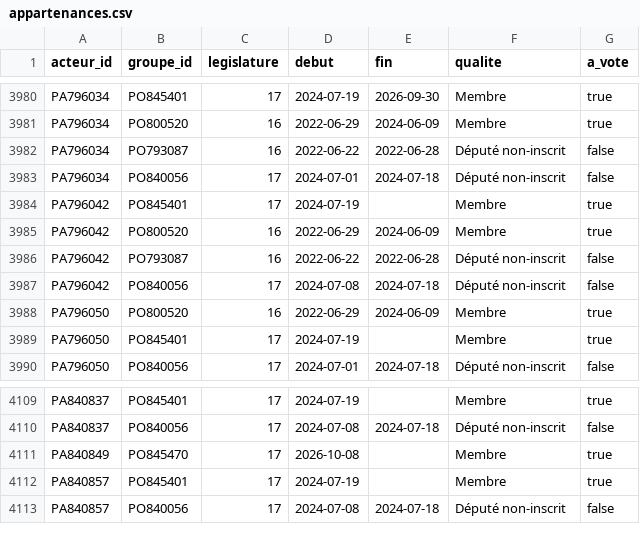
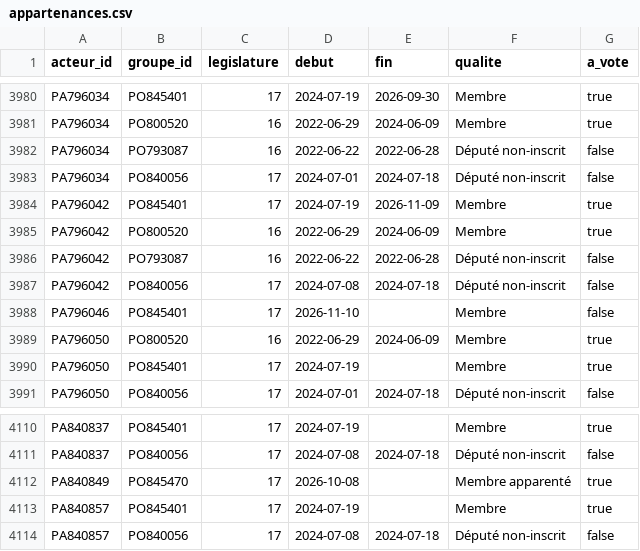
Before and after one commit to m4xim1nus/leurs-voix-nos-droits, a CSV file: data/export/appartenances.csv, drawn as a sheet; only a part is shown, gaps mark what is left out.

```diff
--- a/data/export/appartenances.csv
+++ b/data/export/appartenances.csv
@@ -3983,3 +3983,3 @@ PA796034,PO793087,16,2022-06-22,2022-06-28,Député non-inscrit,false
 PA796034,PO840056,17,2024-07-01,2024-07-18,Député non-inscrit,false
-PA796042,PO845401,17,2024-07-19,,Membre,true
+PA796042,PO845401,17,2024-07-19,2026-11-09,Membre,true
 PA796042,PO800520,16,2022-06-29,2024-06-09,Membre,true
@@ -3987,2 +3987,3 @@ PA796042,PO793087,16,2022-06-22,2022-06-28,Député non-inscrit,false
 PA796042,PO840056,17,2024-07-08,2024-07-18,Député non-inscrit,false
+PA796046,PO845401,17,2026-11-10,,Membre,false
 PA796050,PO800520,16,2022-06-29,2024-06-09,Membre,true
@@ -4110,3 +4111,3 @@ PA840837,PO845401,17,2024-07-19,,Membre,true
 PA840837,PO840056,17,2024-07-08,2024-07-18,Député non-inscrit,false
-PA840849,PO845470,17,2026-10-08,,Membre,true
+PA840849,PO845470,17,2026-10-08,,Membre apparenté,true
 PA840857,PO845401,17,2024-07-19,,Membre,true
```
Also changed, not shown: data/export/deputes.csv, data/export/en_cours.csv, 6 other files.
